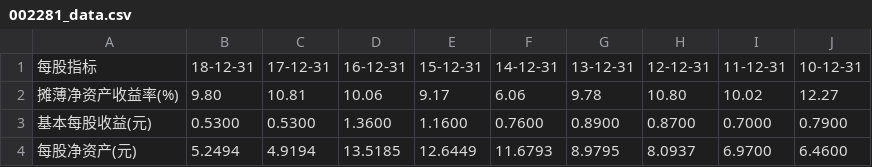
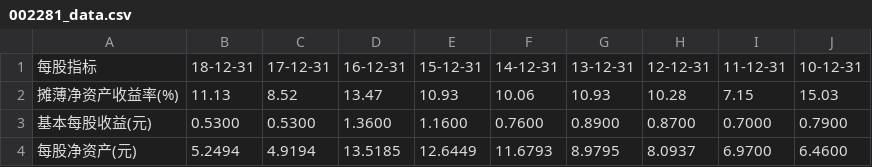
Before and after one commit to yanan-wu/matplotlib-using, a CSV file: data/002281_data.csv, drawn as a sheet.

```diff
--- a/data/002281_data.csv
+++ b/data/002281_data.csv
@@ -1,3 +1,3 @@
 每股指标,18-12-31,17-12-31,16-12-31,15-12-31,14-12-31,13-12-31,12-12-31,11-12-31,10-12-31
-摊薄净资产收益率(%),9.80,10.81,10.06,9.17,6.06,9.78,10.80,10.02,12.27
+摊薄净资产收益率(%),11.13,8.52,13.47,10.93,10.06,10.93,10.28,7.15,15.03
 基本每股收益(元),0.5300,0.5300,1.3600,1.1600,0.7600,0.8900,0.8700,0.7000,0.7900
```
Also changed, not shown: 1 other file.
